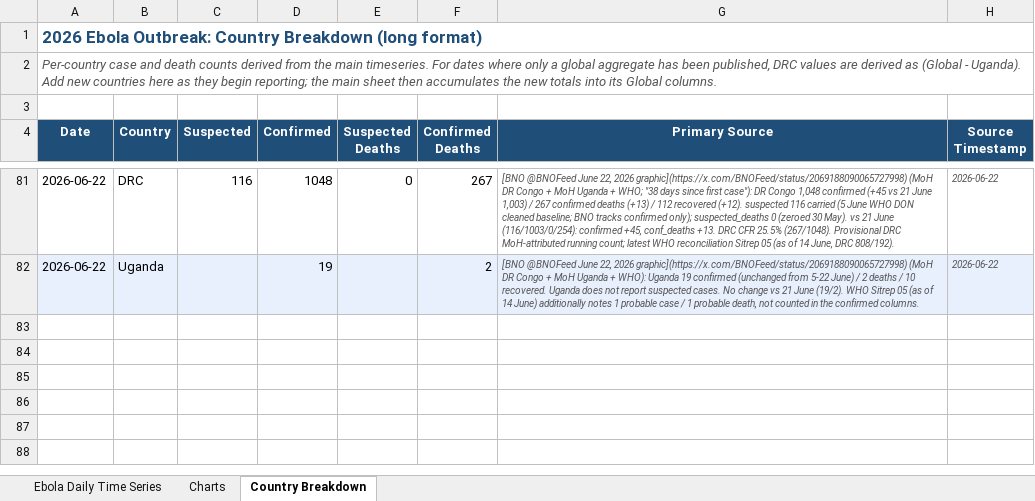
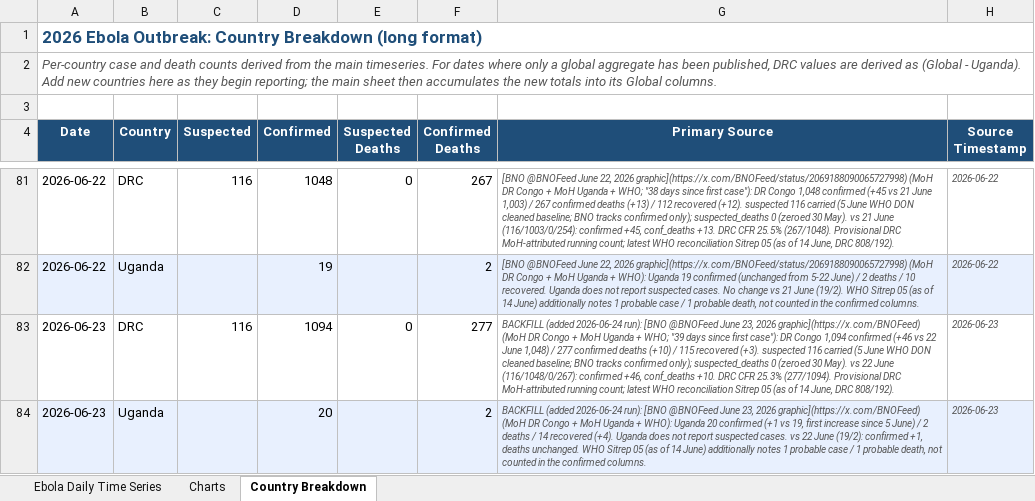
Before and after one commit to webbegole/ebola-bundibugyo-tracker-2026, an Excel workbook: outputs/ebola_timeseries.xlsx, sheet Country Breakdown, drawn as a sheet; only a part is shown, gaps mark what is left out; values as stored, in another font and other column widths than the file's, no borders; the diff names each change by its address in the sheet, - before the commit and + after, or states it on an @@ line.

Commit message:
Daily update 2026-06-23: backfill June 23 (Uganda 19->20, global 1,114/279); France reports first imported case (not in outbreak totals)

```diff
--- a/outputs/ebola_timeseries.xlsx (sheet Country Breakdown)
+++ b/outputs/ebola_timeseries.xlsx (sheet Country Breakdown)
+row 83: 2026-06-23 | DRC | 116 | 1094 | 0 | 277 | BACKFILL (added 2026-06-24 run): [BNO @BNOFeed June 23, 2026 graphic](https://x.com/BNOFeed) (MoH DR Congo + MoH Uganda + WHO; "39 days since first case"): DR Congo 1,094 confirmed (+46 vs 22 June 1,048) / 277 confirmed deaths (+10) / 115 recovered (+3). suspected 116 carried (5 June WHO DON cleaned baseline; BNO tracks confirmed only); suspected_deaths 0 (zeroed 30 May). vs 22 June (116/1048/0/267): confirmed +46, conf_deaths +10. DRC CFR 25.3% (277/1094). Provisional DRC MoH-attributed running count; latest WHO reconciliation Sitrep 05 (as of 14 June, DRC 808/192). | 2026-06-23
+row 84: 2026-06-23 | Uganda |  | 20 |  | 2 | BACKFILL (added 2026-06-24 run): [BNO @BNOFeed June 23, 2026 graphic](https://x.com/BNOFeed) (MoH DR Congo + MoH Uganda + WHO): Uganda 20 confirmed (+1 vs 19, first increase since 5 June) / 2 deaths / 14 recovered (+4). Uganda does not report suspected cases. vs 22 June (19/2): confirmed +1, deaths unchanged. WHO Sitrep 05 (as of 14 June) additionally notes 1 probable case / 1 probable death, not counted in the confirmed columns. | 2026-06-23
```
Also changed, not shown: sheet Charts, sheet Ebola Daily Time Series, 6 other files.
